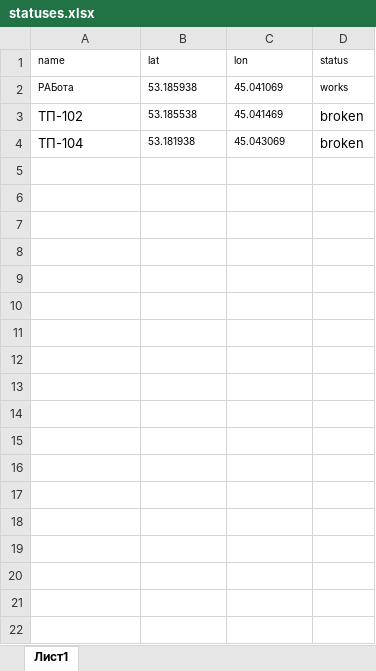
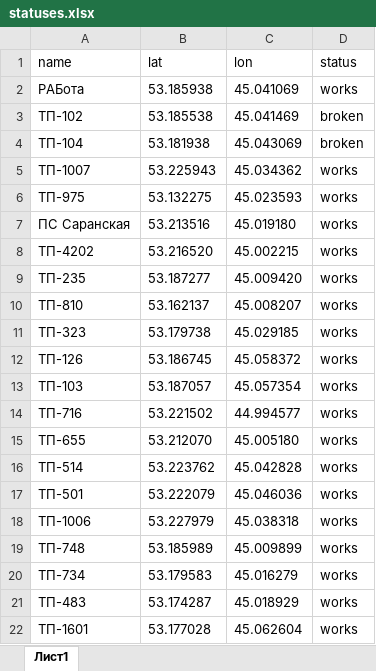
Before and after one commit to ShelkYcom/ASKUE_MAIN, an Excel workbook: statuses.xlsx, sheet Лист1, drawn as a sheet; values as stored, in another font and other column widths than the file's, no borders; the diff names each change by its address in the sheet, - before the commit and + after, or states it on an @@ line.

```diff
--- a/statuses.xlsx (sheet Лист1)
+++ b/statuses.xlsx (sheet Лист1)
@@ A1:D2 text size: larger @@
@@ B3:C4 text size: larger @@
+row 5: ТП-1007 | 53.225943 | 45.034362 | works
+row 6: ТП-975 | 53.132275 | 45.023593 | works
+row 7: ПС Саранская | 53.213516 | 45.019180 | works
+row 8: ТП-4202 | 53.216520 | 45.002215 | works
+row 9: ТП-235 | 53.187277 | 45.009420 | works
+row 10: ТП-810 | 53.162137 | 45.008207 | works
+row 11: ТП-323 | 53.179738 | 45.029185 | works
+row 12: ТП-126 | 53.186745 | 45.058372 | works
+row 13: ТП-103 | 53.187057 | 45.057354 | works
+row 14: ТП-716 | 53.221502 | 44.994577 | works
+row 15: ТП-655 | 53.212070 | 45.005180 | works
+row 16: ТП-514 | 53.223762 | 45.042828 | works
+row 17: ТП-501 | 53.222079 | 45.046036 | works
+row 18: ТП-1006 | 53.227979 | 45.038318 | works
+row 19: ТП-748 | 53.185989 | 45.009899 | works
+row 20: ТП-734 | 53.179583 | 45.016279 | works
+row 21: ТП-483 | 53.174287 | 45.018929 | works
+row 22: ТП-1601 | 53.177028 | 45.062604 | works
```
Also changed, not shown: 4 other files.
